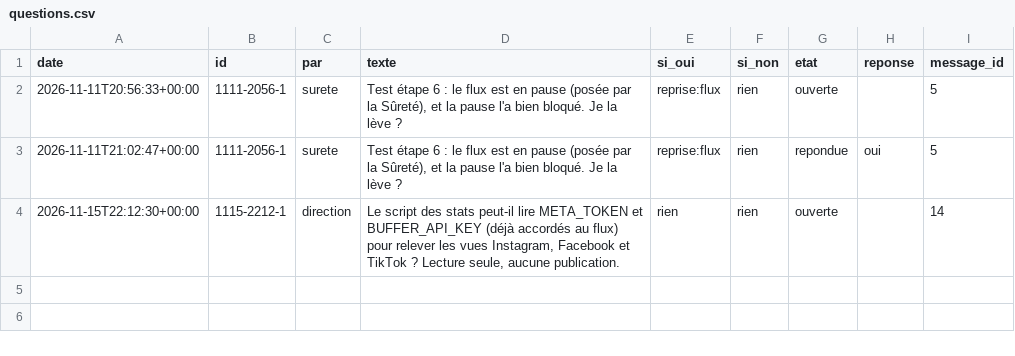
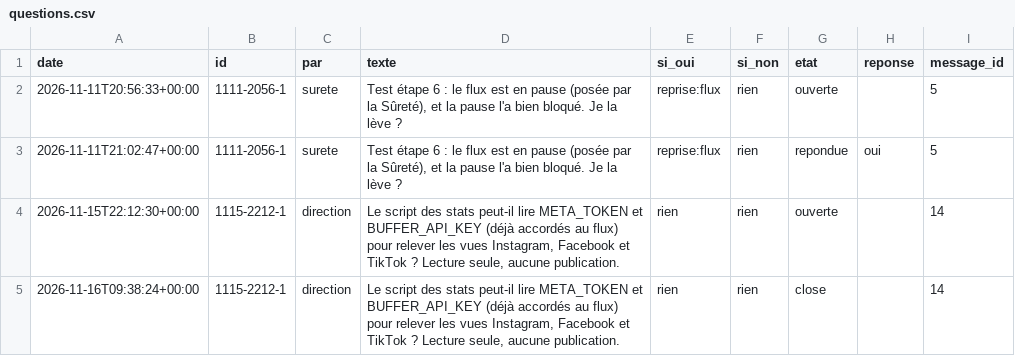
Before and after one commit to sueurhocqjules-droid/agence, a CSV file: registre/questions.csv, drawn as a sheet; the diff names each change by its address in the sheet, - before the commit and + after, or states it on an @@ line.

```diff
--- a/registre/questions.csv
+++ b/registre/questions.csv
+row 5: 2026-11-16T09:38:24+00:00 | 1115-2212-1 | direction | Le script des stats peut-il lire META_TOKEN et BUFFER_API_KEY (déjà accordés au flux) pour relever les vues Instagram, Facebook et TikTok ? Lecture seule, aucune publication. | rien | rien | close |  | 14
```
